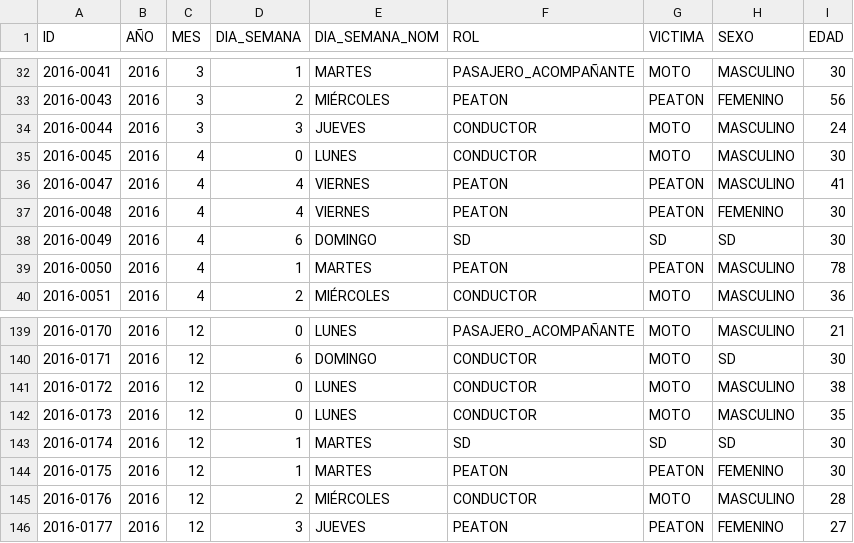
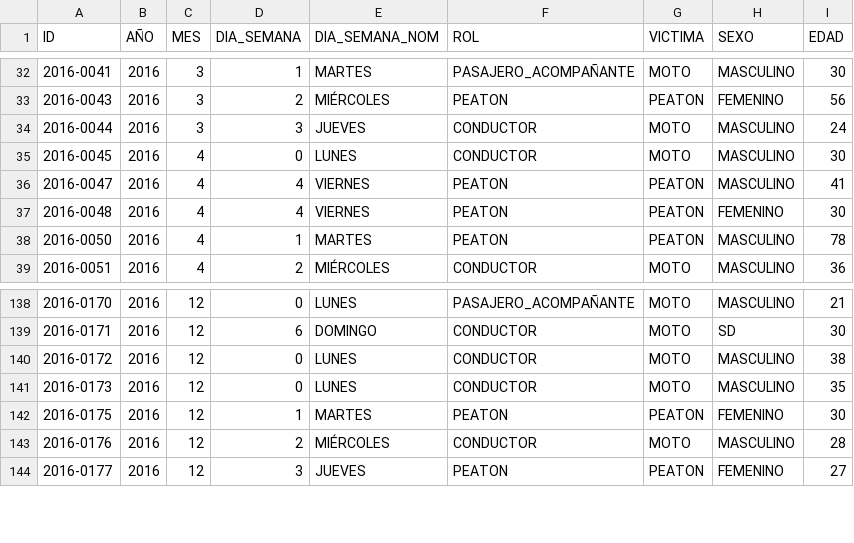
Before and after one commit to carocardenas0699/PI02---Data-Analysis, a CSV file: Archivos Finales/victimas.csv (was victimas.csv), drawn as a sheet; only a part is shown, gaps mark what is left out; the diff names each change by its address in the sheet, - before the commit and + after, or states it on an @@ line.

Commit message:
Archivos ordenados

```diff
--- a/victimas.csv
+++ b/Archivos Finales/victimas.csv
-row 38: 2016-0049 | 2016 | 4 | 6 | DOMINGO | SD | SD | SD | 30
-row 143: 2016-0174 | 2016 | 12 | 1 | MARTES | SD | SD | SD | 30
```
Also changed, not shown: Archivos Finales/hechos.csv, 12 other files.
